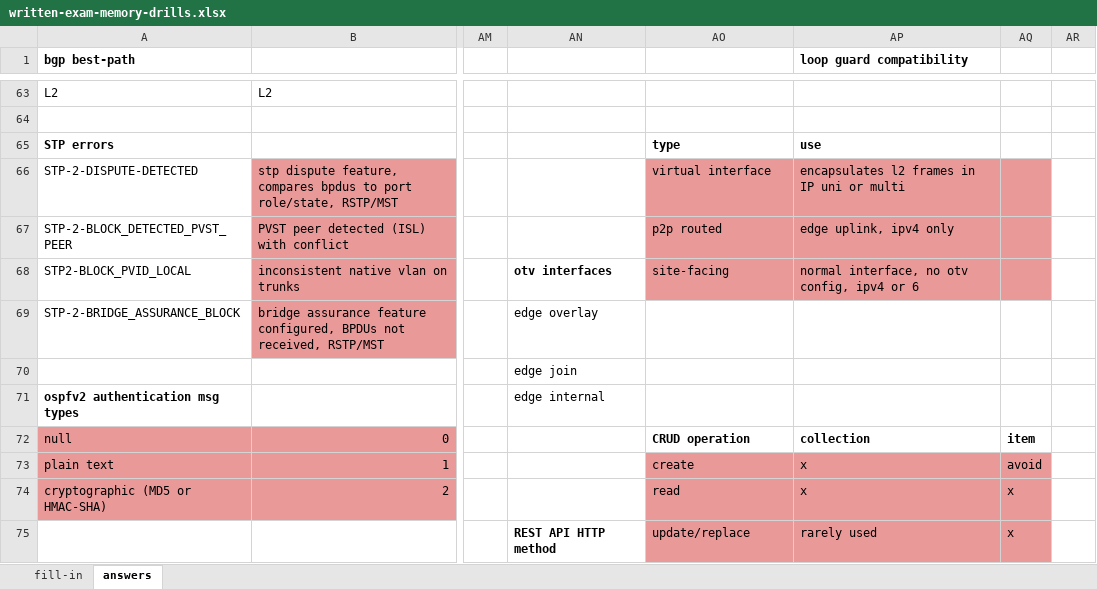
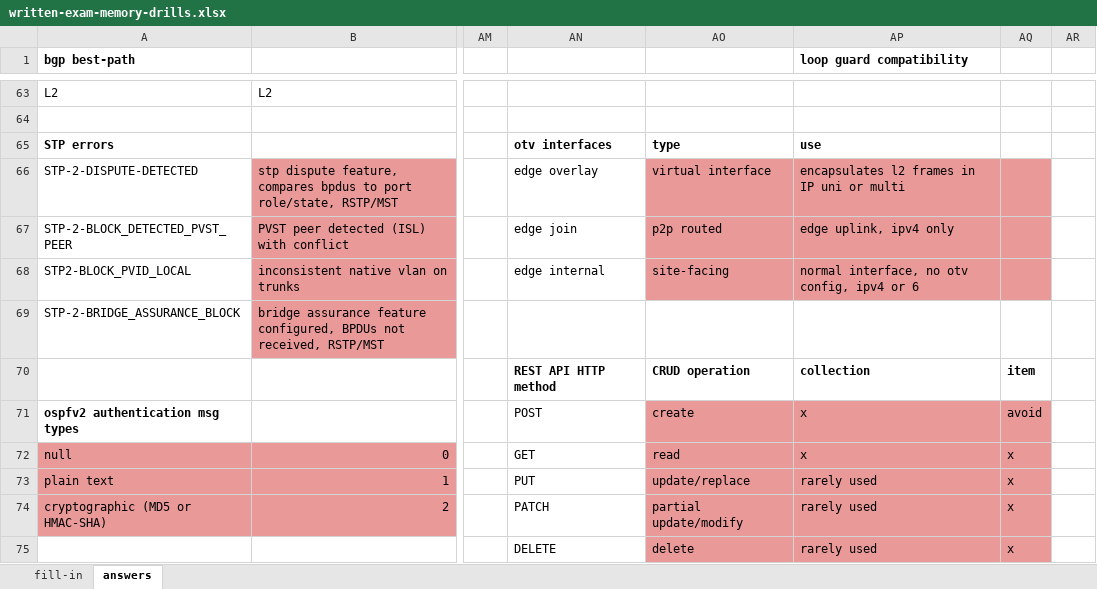
Before and after one commit to thelantamer/notes, an Excel workbook: written-exam-memory-drills.xlsx, sheet answers, drawn as a sheet; only a part is shown, gaps mark what is left out; values as stored, in another font and other column widths than the file's, no borders; the diff covers the shown part only; the diff names each change by its address in the sheet, - before the commit and + after, or states it on an @@ line.

```diff
--- a/written-exam-memory-drills.xlsx (sheet answers)
+++ b/written-exam-memory-drills.xlsx (sheet answers)
-AN65: (empty)
+AN65: otv interfaces
-AN66: (empty)
+AN66: edge overlay
-AN67: (empty)
+AN67: edge join
-AN68: otv interfaces
+AN68: edge internal
-AN68 bold: on
+AN68 bold: off
-AN69: edge overlay
+AN69: (empty)
-AN70: edge join
+AN70: REST API HTTP method
-AN70 bold: off
+AN70 bold: on
-AO70: (empty)
+AO70: CRUD operation
-AP70 (loop guard compatibility): (empty)
+AP70 (loop guard compatibility): collection
-AQ70: (empty)
+AQ70: item
-AN71: edge internal
+AN71: POST
-AO71: (empty)
+AO71: create
-AO71:AQ72 fill: none
+AO71:AQ72 fill: #EA9999
-AP71 (loop guard compatibility): (empty)
+AP71 (loop guard compatibility): x
-AQ71: (empty)
+AQ71: avoid
-AN72: (empty)
+AN72: GET
-AO72: CRUD operation
+AO72: read
-AO72:AQ72 bold: on
+AO72:AQ72 bold: off
-AP72 (loop guard compatibility): collection
+AP72 (loop guard compatibility): x
-AQ72: item
+AQ72: x
-AN73: (empty)
+AN73: PUT
-AO73: create
+AO73: update/replace
-AP73:AP74 (loop guard compatibility): x
+AP73:AP74 (loop guard compatibility): rarely used
-AQ73: avoid
+AQ73: x
-AN74: (empty)
+AN74: PATCH
-AO74: read
+AO74: partial update/modify
-AN75: REST API HTTP method
+AN75: DELETE
-AN75 bold: on
+AN75 bold: off
-AO75: update/replace
+AO75: delete
```
Also changed, not shown: 11 edited cells and cell formats elsewhere in this sheet, 1 other file.
